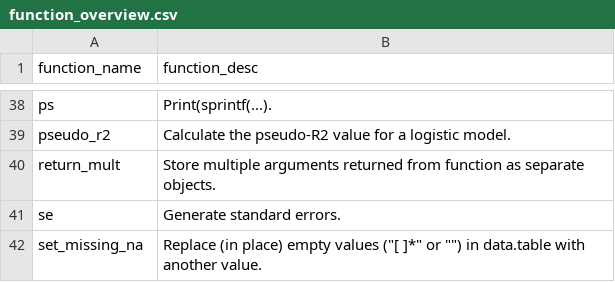
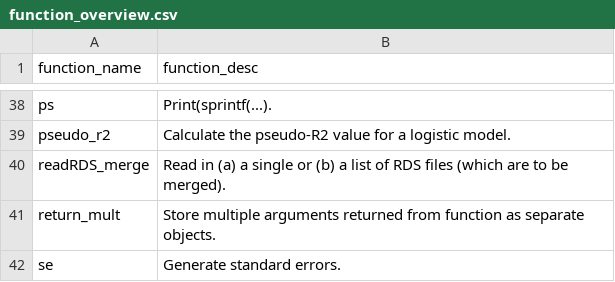
Before and after one commit to ClaraMarquardt/ehR, a CSV file: function_overview.csv, drawn as a sheet; only a part is shown, gaps mark what is left out; the shorter side is filled out with more unchanged rows.

Commit message:
cm 11/04/2017 add readRDS_merge

```diff
--- a/function_overview.csv
+++ b/function_overview.csv
@@ -39,2 +39,3 @@
 "pseudo_r2","Calculate the pseudo-R2 value for a logistic model."
+"readRDS_merge","Read in (a) a single or (b) a list of RDS files (which are to be merged)."
 "return_mult","Store multiple arguments returned from function as separate objects."
```
Also changed, not shown: 4 other files.
